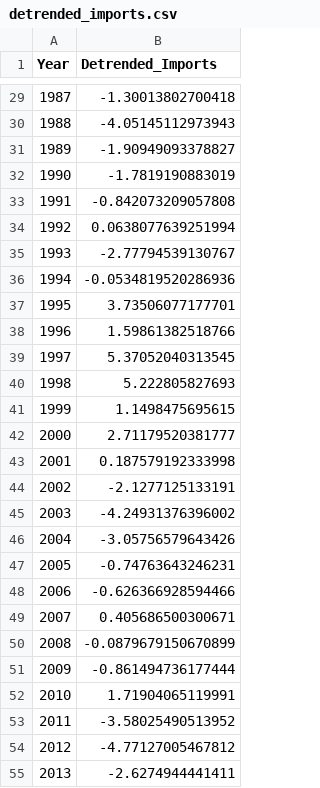
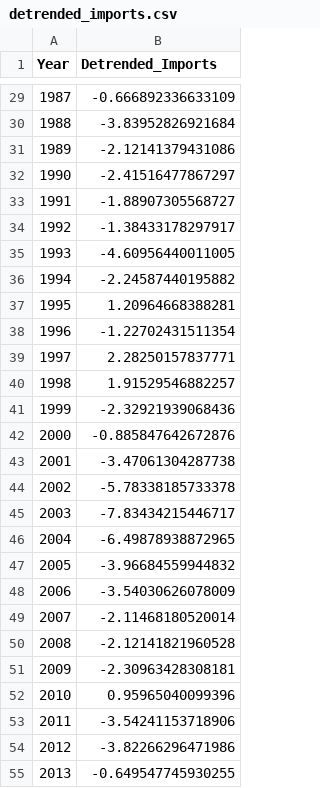
Before and after one commit to random-logic/sta137-final, a CSV file: detrended_imports.csv, drawn as a sheet; only a part is shown, gaps mark what is left out; the diff covers the shown part only.

```diff
--- a/detrended_imports.csv
+++ b/detrended_imports.csv
@@ -29,27 +29,27 @@
-1987,-1.30013802700418
-1988,-4.05145112973943
-1989,-1.90949093378827
-1990,-1.7819190883019
-1991,-0.842073209057808
-1992,0.0638077639251994
-1993,-2.77794539130767
-1994,-0.0534819520286936
-1995,3.73506077177701
-1996,1.59861382518766
-1997,5.37052040313545
-1998,5.222805827693
-1999,1.1498475695615
-2000,2.71179520381777
-2001,0.187579192333998
-2002,-2.1277125133191
-2003,-4.24931376396002
-2004,-3.05756579643426
-2005,-0.74763643246231
-2006,-0.626366928594466
-2007,0.405686500300671
-2008,-0.0879679150670899
-2009,-0.861494736177444
-2010,1.71904065119991
-2011,-3.58025490513952
-2012,-4.77127005467812
-2013,-2.6274944441411
+1987,-0.666892336633109
+1988,-3.83952826921684
+1989,-2.12141379431086
+1990,-2.41516477867297
+1991,-1.88907305568727
+1992,-1.38433178297917
+1993,-4.60956440011005
+1994,-2.24587440195882
+1995,1.20964668388281
+1996,-1.22702431511354
+1997,2.28250157837771
+1998,1.91529546882257
+1999,-2.32921939068436
+2000,-0.885847642672876
+2001,-3.47061304287738
+2002,-5.78338185733378
+2003,-7.83434215446717
+2004,-6.49878938872965
+2005,-3.96684559944832
+2006,-3.54030626078009
+2007,-2.11468180520014
+2008,-2.12141821960528
+2009,-2.30963428308181
+2010,0.95965040099396
+2011,-3.54241153718906
+2012,-3.82266296471986
+2013,-0.649547745930255
```
Also changed, not shown: 31 edited cells elsewhere in this file, 6 other files.
